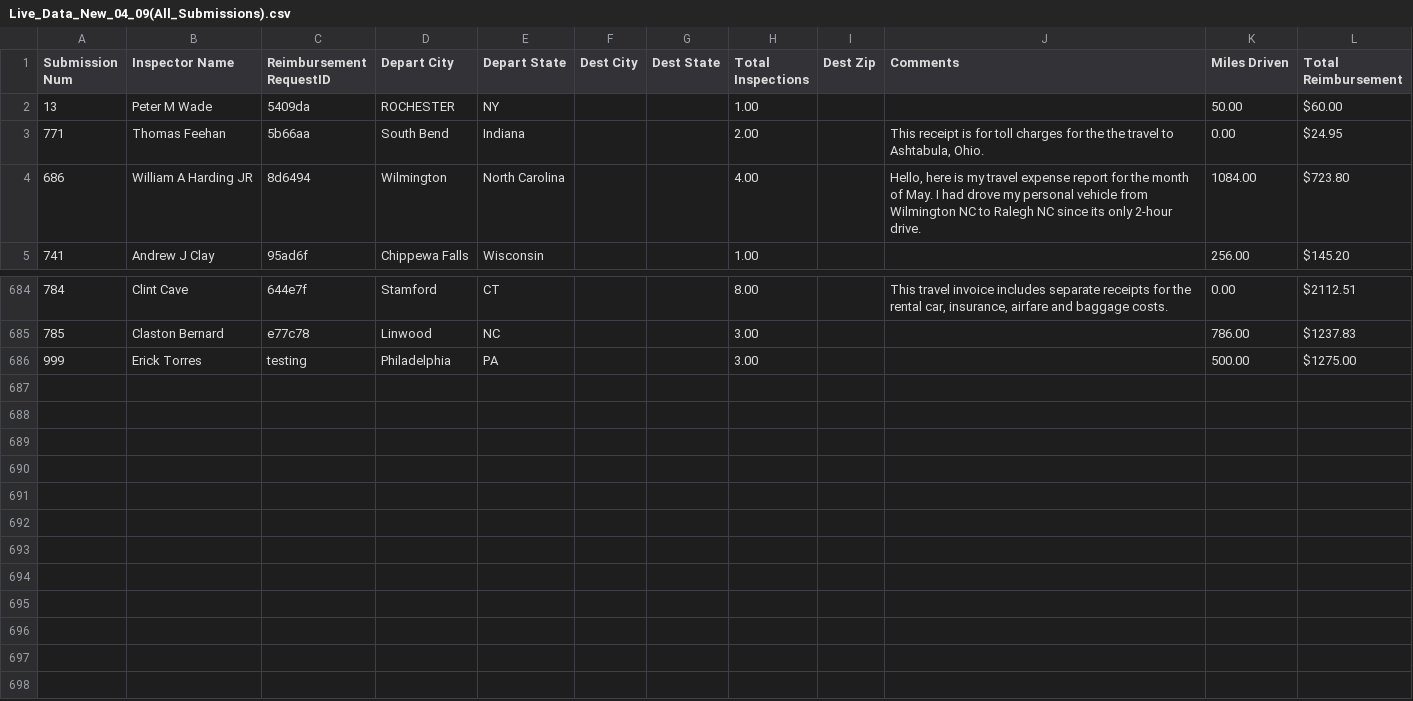
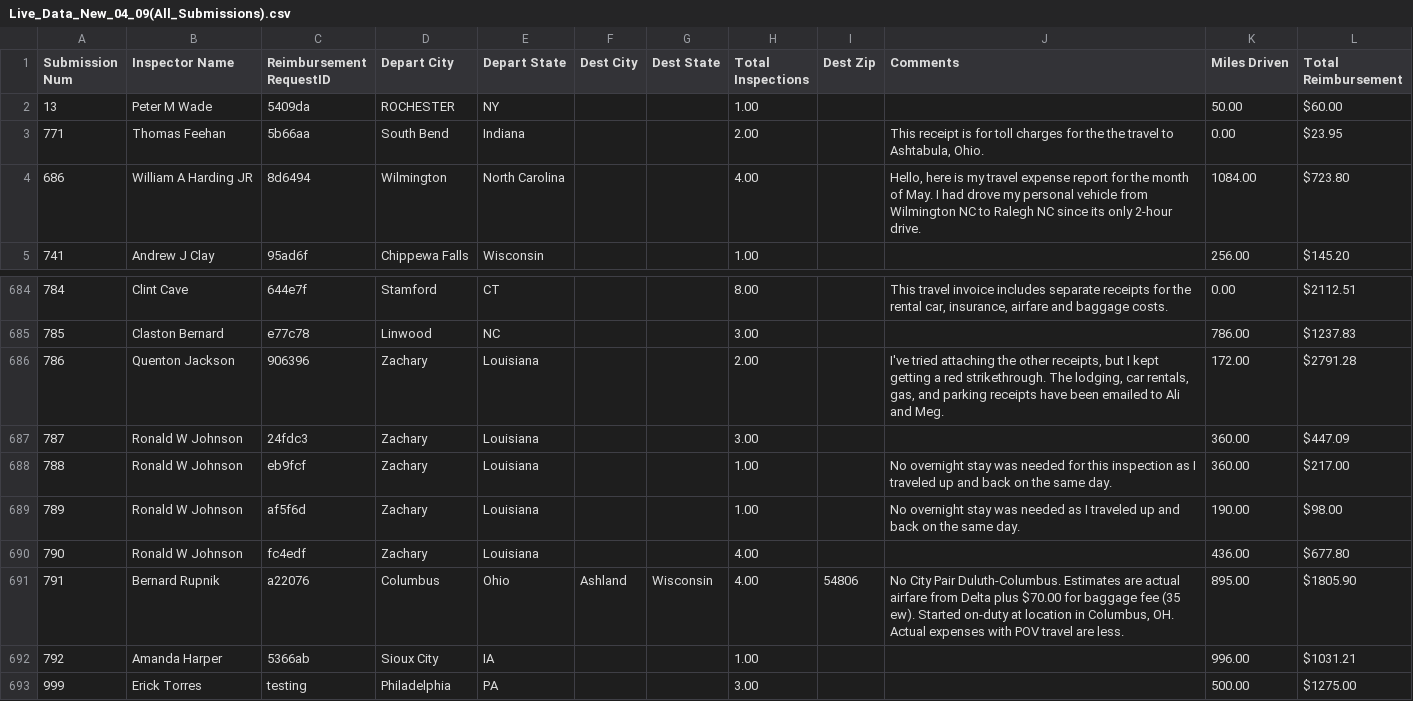
Before and after one commit to MalavikaKalani/Report-Automation-Tool, a CSV file: Live_Data_New_04_09(All_Submissions).csv, drawn as a sheet; only a part is shown, gaps mark what is left out; the diff names each change by its address in the sheet, - before the commit and + after, or states it on an @@ line.

```diff
--- a/Live_Data_New_04_09(All_Submissions).csv
+++ b/Live_Data_New_04_09(All_Submissions).csv
-L3 (Total Reimbursement): $24.95
+L3 (Total Reimbursement): $23.95
+row 686: 786 | Quenton Jackson | 906396 | Zachary | Louisiana |  |  | 2.00 |  | I've tried attaching the other receipts, but I kept getting a red strikethrough. The lodging, car rentals, gas, and parking receipts have been emailed to Ali and Meg. | 172.00 | $2791.28
+row 687: 787 | Ronald W Johnson | 24fdc3 | Zachary | Louisiana |  |  | 3.00 |  |  | 360.00 | $447.09
+row 688: 788 | Ronald W Johnson | eb9fcf | Zachary | Louisiana |  |  | 1.00 |  | No overnight stay was needed for this inspection as I traveled up and back on the same day. | 360.00 | $217.00
+row 689: 789 | Ronald W Johnson | af5f6d | Zachary | Louisiana |  |  | 1.00 |  | No overnight stay was needed as I traveled up and back on the same day. | 190.00 | $98.00
+row 690: 790 | Ronald W Johnson | fc4edf | Zachary | Louisiana |  |  | 4.00 |  |  | 436.00 | $677.80
+row 691: 791 | Bernard Rupnik | a22076 | Columbus | Ohio | Ashland | Wisconsin | 4.00 | 54806 | No City Pair Duluth-Columbus. Estimates are actual airfare from Delta plus $70.00 for baggage fee (35 ew). Started on-duty at location in Columbus, OH. Actual expenses with POV travel are less. | 895.00 | $1805.90
+row 692: 792 | Amanda Harper | 5366ab | Sioux City | IA |  |  | 1.00 |  |  | 996.00 | $1031.21
```
Also changed, not shown: Live_Data_New_04_09(Inspections).csv, Live_Data_New_04_09(Per Diem).csv, 2 other files.
